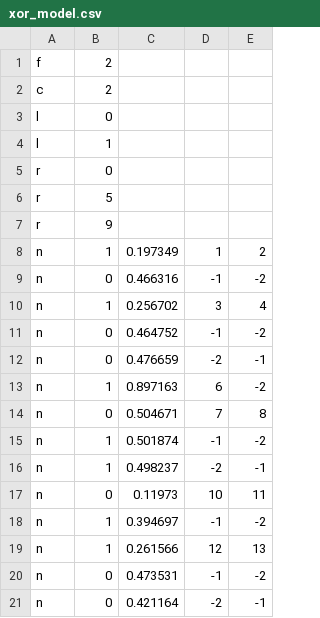
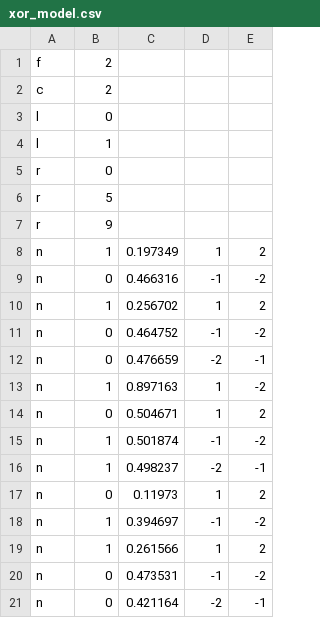
Before and after one commit to emlearn/emlearn-micropython, a CSV file: examples/xor_model.csv, drawn as a sheet.

Commit message:
trees: Update XOR model export
Need to have the relative jump encoded nodes
Otherwise will hang forever in predictions

```diff
--- a/examples/xor_model.csv
+++ b/examples/xor_model.csv
@@ -9,12 +9,12 @@ n,1,0.197349,1,2
 n,0,0.466316,-1,-2
-n,1,0.256702,3,4
+n,1,0.256702,1,2
 n,0,0.464752,-1,-2
 n,0,0.476659,-2,-1
-n,1,0.897163,6,-2
-n,0,0.504671,7,8
+n,1,0.897163,1,-2
+n,0,0.504671,1,2
 n,1,0.501874,-1,-2
 n,1,0.498237,-2,-1
-n,0,0.11973,10,11
+n,0,0.11973,1,2
 n,1,0.394697,-1,-2
-n,1,0.261566,12,13
+n,1,0.261566,1,2
 n,0,0.473531,-1,-2
```
